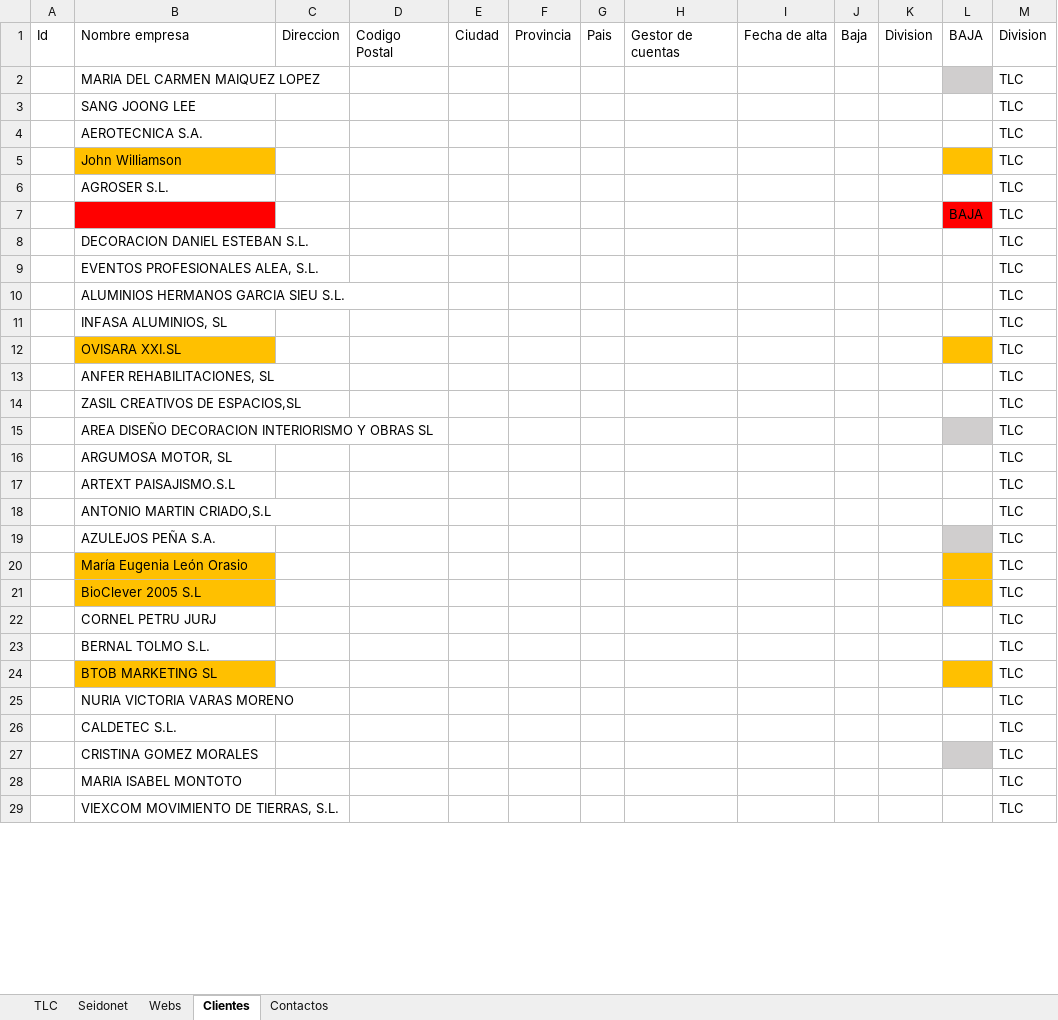
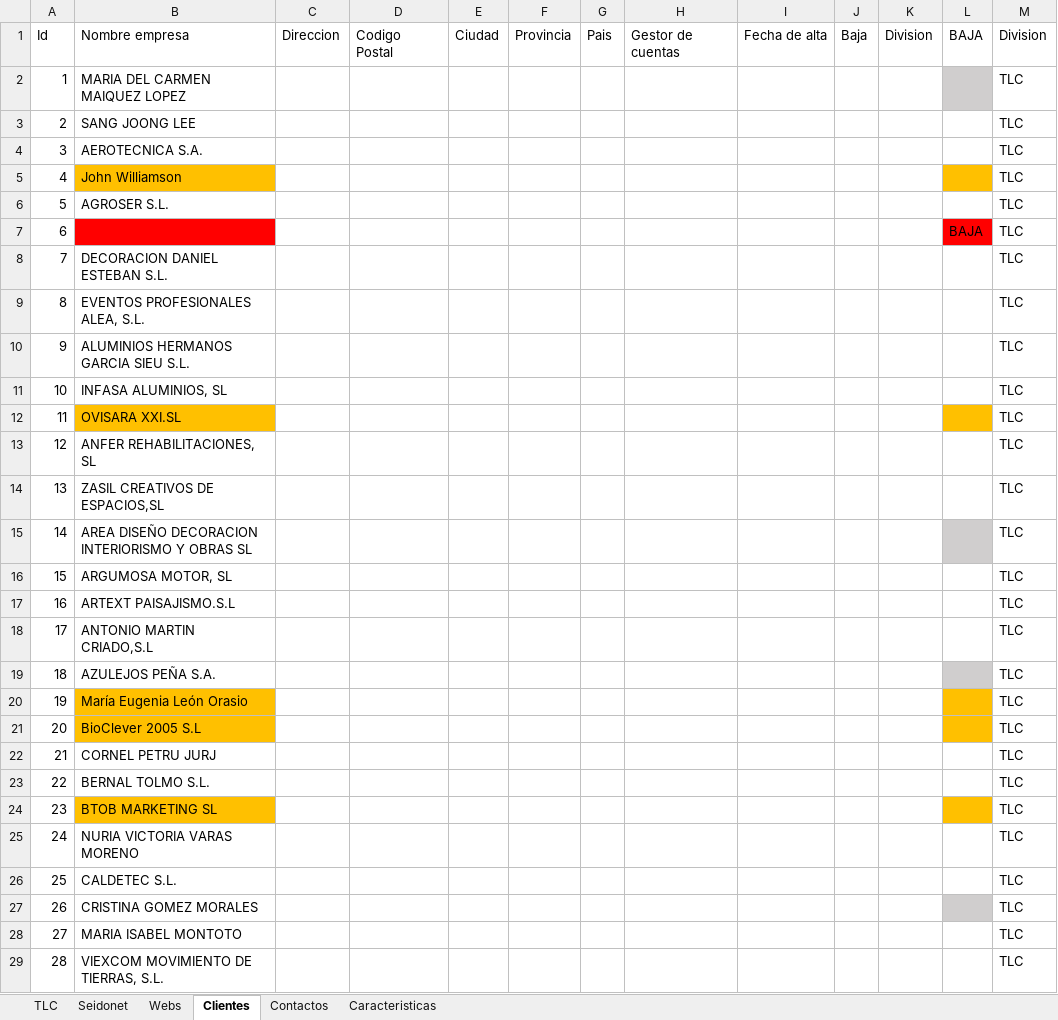
Before and after one commit to raulsan85/tlc, an Excel workbook: Listado webs.xlsx, sheet Clientes, drawn as a sheet; only a part is shown; values as stored, in another font and other column widths than the file's, no borders; the diff covers the shown part only; the diff names each change by its address in the sheet, - before the commit and + after, or states it on an @@ line.

```diff
--- a/Listado webs.xlsx (sheet Clientes)
+++ b/Listado webs.xlsx (sheet Clientes)
+sheet tab: Caracteristicas
-A2: (empty)
+A2: 1
-A3: (empty)
+A3: 2
-A4: (empty)
+A4: 3
-A5: (empty)
+A5: 4
-A6: (empty)
+A6: 5
-A7: (empty)
+A7: 6
-A8: (empty)
+A8: 7
-A9: (empty)
+A9: 8
-A10: (empty)
+A10: 9
-A11: (empty)
+A11: 10
-A12: (empty)
+A12: 11
-A13: (empty)
+A13: 12
-A14: (empty)
+A14: 13
-A15: (empty)
+A15: 14
-A16: (empty)
+A16: 15
-A17: (empty)
+A17: 16
-A18: (empty)
+A18: 17
-A19: (empty)
+A19: 18
-A20: (empty)
+A20: 19
-A21: (empty)
+A21: 20
-A22: (empty)
+A22: 21
-A23: (empty)
+A23: 22
-A24: (empty)
+A24: 23
-A25: (empty)
+A25: 24
-A26: (empty)
+A26: 25
-A27: (empty)
+A27: 26
-A28: (empty)
+A28: 27
-A29: (empty)
+A29: 28
```
Also changed, not shown: 156 edited cells elsewhere in this sheet, sheet Contactos, sheet Webs, 1 other file.
